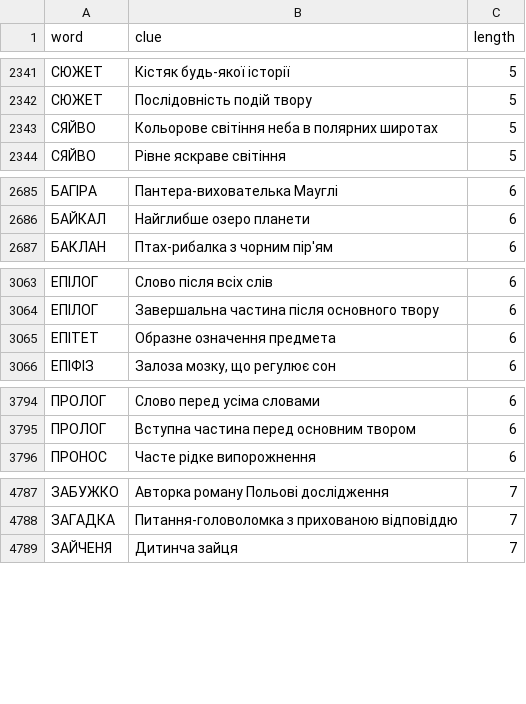
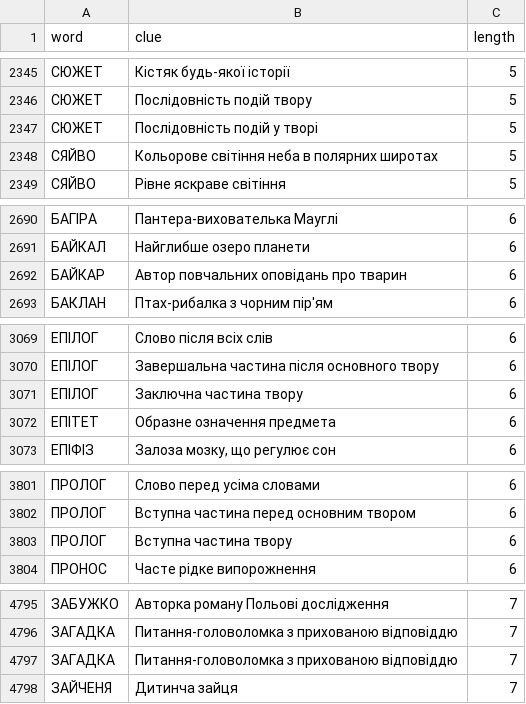
Before and after one commit to andreyrouk/scanword, a CSV file: data/dictionary.csv, drawn as a sheet; only a part is shown, gaps mark what is left out; the diff covers the shown part only.

```diff
--- a/data/dictionary.csv
+++ b/data/dictionary.csv
@@ -2342,2 +2346,3 @@ word,clue,length
 "СЮЖЕТ","Послідовність подій твору",5
+"СЮЖЕТ","Послідовність подій у творі",5
 "СЯЙВО","Кольорове світіння неба в полярних широтах",5
@@ -2686,2 +2691,3 @@ word,clue,length
 "БАЙКАЛ","Найглибше озеро планети",6
+"БАЙКАР","Автор повчальних оповідань про тварин",6
 "БАКЛАН","Птах-рибалка з чорним пір'ям",6
@@ -3064,2 +3070,3 @@ word,clue,length
 "ЕПІЛОГ","Завершальна частина після основного твору",6
+"ЕПІЛОГ","Заключна частина твору",6
 "ЕПІТЕТ","Образне означення предмета",6
@@ -3795,2 +3802,3 @@ word,clue,length
 "ПРОЛОГ","Вступна частина перед основним твором",6
+"ПРОЛОГ","Вступна частина твору",6
 "ПРОНОС","Часте рідке випорожнення",6
@@ -4788,2 +4796,3 @@ word,clue,length
 "ЗАГАДКА","Питання-головоломка з прихованою відповіддю",7
+"ЗАГАДКА","Питання-головоломка з прихованою відповіддю",7
 "ЗАЙЧЕНЯ","Дитинча зайця",7
```
Also changed, not shown: 10 added rows elsewhere in this file, 2 other files.
